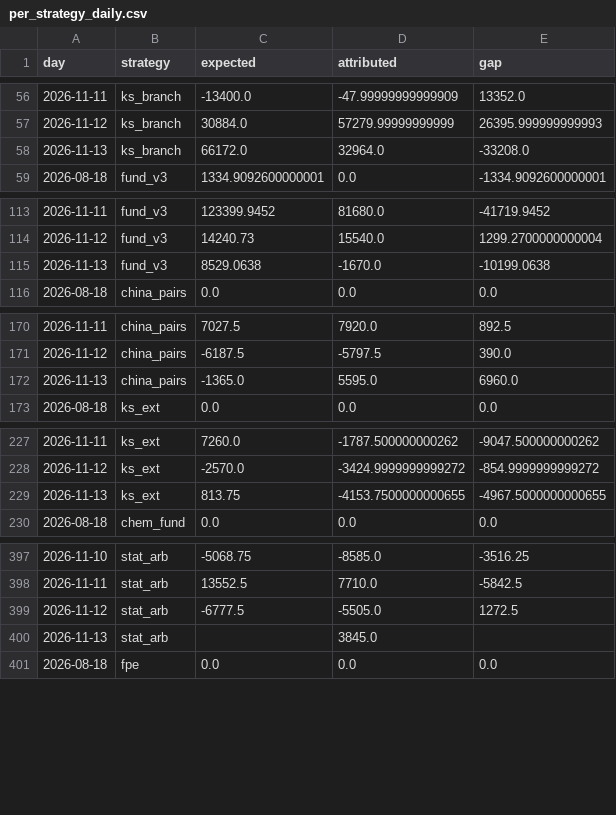
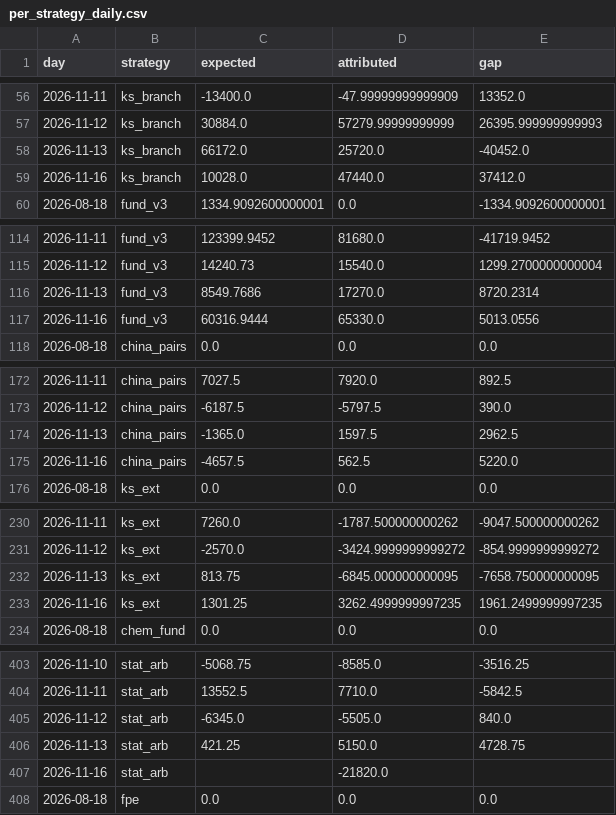
Before and after one commit to cpeiren/performance_tracker, a CSV file: data/per_strategy_daily.csv, drawn as a sheet; only a part is shown, gaps mark what is left out; the diff covers the shown part only.

```diff
--- a/data/per_strategy_daily.csv
+++ b/data/per_strategy_daily.csv
@@ -57,3 +57,4 @@ day,strategy,expected,attributed,gap
 2026-11-12,ks_branch,30884.0,57279.99999999999,26395.999999999993
-2026-11-13,ks_branch,66172.0,32964.0,-33208.0
+2026-11-13,ks_branch,66172.0,25720.0,-40452.0
+2026-11-16,ks_branch,10028.0,47440.0,37412.0
 2026-08-18,fund_v3,1334.9092600000001,0.0,-1334.9092600000001
@@ -114,3 +115,4 @@ day,strategy,expected,attributed,gap
 2026-11-12,fund_v3,14240.73,15540.0,1299.2700000000004
-2026-11-13,fund_v3,8529.0638,-1670.0,-10199.0638
+2026-11-13,fund_v3,8549.7686,17270.0,8720.2314
+2026-11-16,fund_v3,60316.9444,65330.0,5013.0556
 2026-08-18,china_pairs,0.0,0.0,0.0
@@ -171,3 +173,4 @@ day,strategy,expected,attributed,gap
 2026-11-12,china_pairs,-6187.5,-5797.5,390.0
-2026-11-13,china_pairs,-1365.0,5595.0,6960.0
+2026-11-13,china_pairs,-1365.0,1597.5,2962.5
+2026-11-16,china_pairs,-4657.5,562.5,5220.0
 2026-08-18,ks_ext,0.0,0.0,0.0
@@ -228,3 +231,4 @@ day,strategy,expected,attributed,gap
 2026-11-12,ks_ext,-2570.0,-3424.9999999999272,-854.9999999999272
-2026-11-13,ks_ext,813.75,-4153.7500000000655,-4967.5000000000655
+2026-11-13,ks_ext,813.75,-6845.000000000095,-7658.750000000095
+2026-11-16,ks_ext,1301.25,3262.4999999997235,1961.2499999997235
 2026-08-18,chem_fund,0.0,0.0,0.0
@@ -398,4 +404,5 @@ day,strategy,expected,attributed,gap
 2026-11-11,stat_arb,13552.5,7710.0,-5842.5
-2026-11-12,stat_arb,-6777.5,-5505.0,1272.5
-2026-11-13,stat_arb,,3845.0,
+2026-11-12,stat_arb,-6345.0,-5505.0,840.0
+2026-11-13,stat_arb,421.25,5150.0,4728.75
+2026-11-16,stat_arb,,-21820.0,
 2026-08-18,fpe,0.0,0.0,0.0
```
Also changed, not shown: 4 added rows and 6 edited cells elsewhere in this file, data/backtest/ks_branch.csv, data/backtest/ks_ext.csv, 29 other files.
